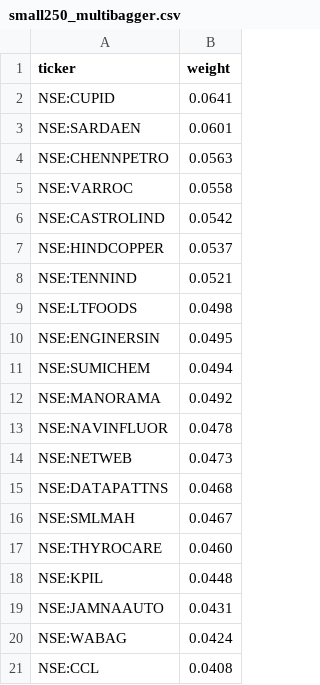
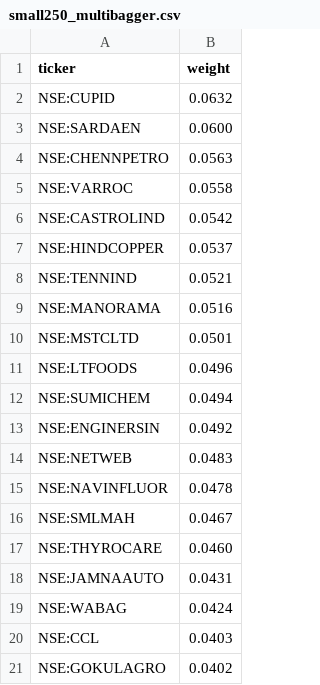
Before and after one commit to raghavkgarg/mycase, a CSV file: data/candidates/index_picks/small250_multibagger.csv, drawn as a sheet.

```diff
--- a/data/candidates/index_picks/small250_multibagger.csv
+++ b/data/candidates/index_picks/small250_multibagger.csv
@@ -1,4 +1,4 @@
 ticker,weight
-NSE:CUPID,0.0641
-NSE:SARDAEN,0.0601
+NSE:CUPID,0.0632
+NSE:SARDAEN,0.0600
 NSE:CHENNPETRO,0.0563
@@ -8,14 +8,14 @@ NSE:HINDCOPPER,0.0537
 NSE:TENNIND,0.0521
-NSE:LTFOODS,0.0498
-NSE:ENGINERSIN,0.0495
+NSE:MANORAMA,0.0516
+NSE:MSTCLTD,0.0501
+NSE:LTFOODS,0.0496
 NSE:SUMICHEM,0.0494
-NSE:MANORAMA,0.0492
+NSE:ENGINERSIN,0.0492
+NSE:NETWEB,0.0483
 NSE:NAVINFLUOR,0.0478
-NSE:NETWEB,0.0473
-NSE:DATAPATTNS,0.0468
 NSE:SMLMAH,0.0467
 NSE:THYROCARE,0.0460
-NSE:KPIL,0.0448
 NSE:JAMNAAUTO,0.0431
 NSE:WABAG,0.0424
-NSE:CCL,0.0408
+NSE:CCL,0.0403
+NSE:GOKULAGRO,0.0402
```
Also changed, not shown: data/candidates/index_picks/microcap250_multibagger.csv, data/microsmall.csv, 1 other file.
